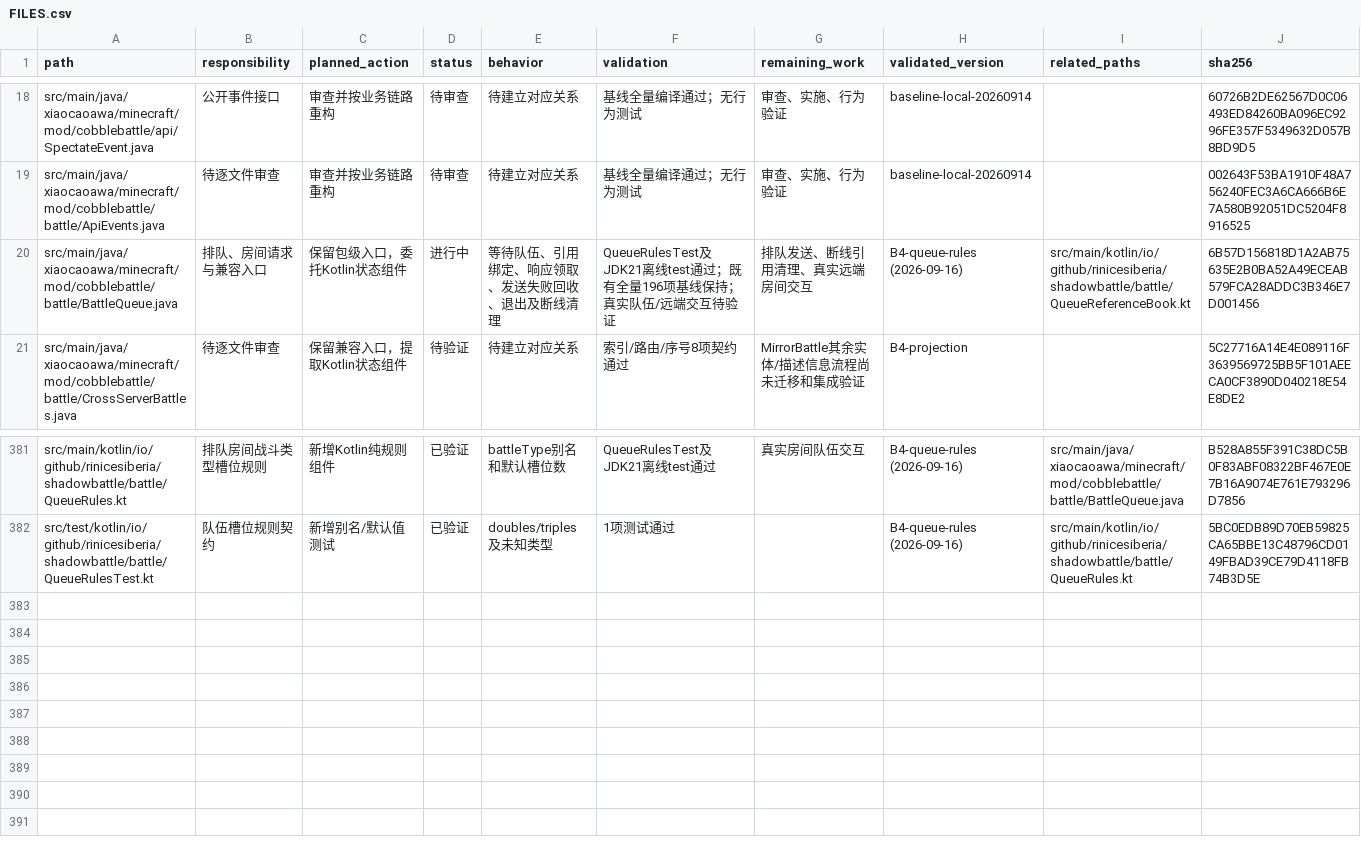
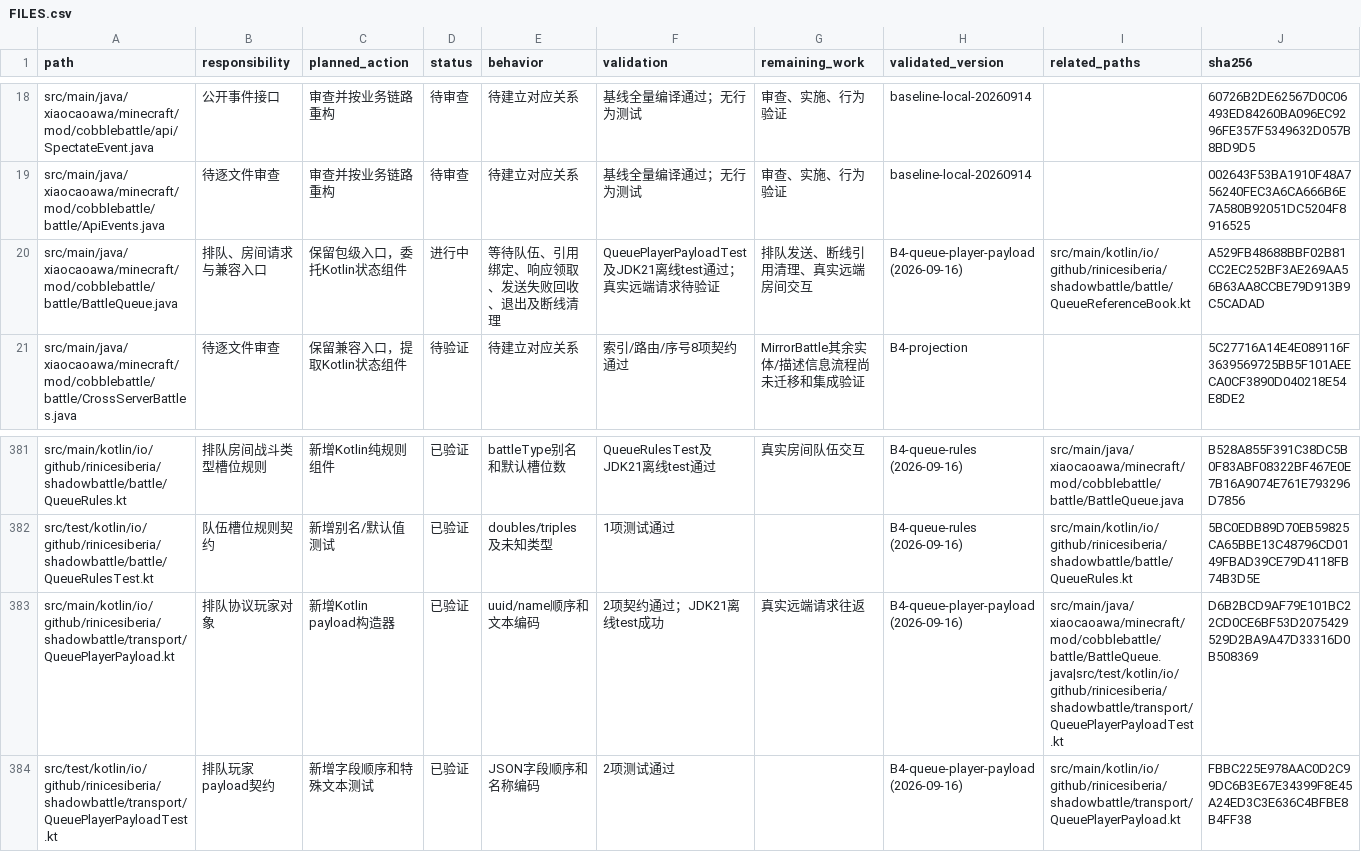
Before and after one commit to RiniceSiberia/cobblemon-shadow-battle, a CSV file: docs/refactor/FILES.csv, drawn as a sheet; only a part is shown, gaps mark what is left out.

Commit message:
update: improve queue player payload

```diff
--- a/docs/refactor/FILES.csv
+++ b/docs/refactor/FILES.csv
@@ -19,3 +19,3 @@
 "src/main/java/xiaocaoawa/minecraft/mod/cobblebattle/battle/ApiEvents.java","待逐文件审查","审查并按业务链路重构","待审查","待建立对应关系","基线全量编译通过；无行为测试","审查、实施、行为验证","baseline-local-20260914","","002643F53BA1910F48A756240FEC3A6CA666B6E7A580B92051DC5204F8916525"
-"src/main/java/xiaocaoawa/minecraft/mod/cobblebattle/battle/BattleQueue.java","排队、房间请求与兼容入口","保留包级入口，委托Kotlin状态组件","进行中","等待队伍、引用绑定、响应领取、发送失败回收、退出及断线清理","QueueRulesTest及JDK21离线test通过；既有全量196项基线保持；真实队伍/远端交互待验证","排队发送、断线引用清理、真实远端房间交互","B4-queue-rules (2026-09-16)","src/main/kotlin/io/github/rinicesiberia/shadowbattle/battle/QueueReferenceBook.kt","6B57D156818D1A2AB75635E2B0BA52A49ECEAB579FCA28ADDC3B346E7D001456"
+"src/main/java/xiaocaoawa/minecraft/mod/cobblebattle/battle/BattleQueue.java","排队、房间请求与兼容入口","保留包级入口，委托Kotlin状态组件","进行中","等待队伍、引用绑定、响应领取、发送失败回收、退出及断线清理","QueuePlayerPayloadTest及JDK21离线test通过；真实远端请求待验证","排队发送、断线引用清理、真实远端房间交互","B4-queue-player-payload (2026-09-16)","src/main/kotlin/io/github/rinicesiberia/shadowbattle/battle/QueueReferenceBook.kt","A529FB48688BBF02B81CC2EC252BF3AE269AA56B63AA8CCBE79D913B9C5CADAD"
 "src/main/java/xiaocaoawa/minecraft/mod/cobblebattle/battle/CrossServerBattles.java","待逐文件审查","保留兼容入口，提取Kotlin状态组件","待验证","待建立对应关系","索引/路由/序号8项契约通过","MirrorBattle其余实体/描述信息流程尚未迁移和集成验证","B4-projection","","5C27716A14E4E089116F3639569725BB5F101AEECA0CF3890D040218E54E8DE2"
@@ -382 +382,3 @@
 "src/test/kotlin/io/github/rinicesiberia/shadowbattle/battle/QueueRulesTest.kt","队伍槽位规则契约","新增别名/默认值测试","已验证","doubles/triples及未知类型","1项测试通过","","B4-queue-rules (2026-09-16)","src/main/kotlin/io/github/rinicesiberia/shadowbattle/battle/QueueRules.kt","5BC0EDB89D70EB59825CA65BBE13C48796CD0149FBAD39CE79D4118FB74B3D5E"
+"src/main/kotlin/io/github/rinicesiberia/shadowbattle/transport/QueuePlayerPayload.kt","排队协议玩家对象","新增Kotlin payload构造器","已验证","uuid/name顺序和文本编码","2项契约通过；JDK21离线test成功","真实远端请求往返","B4-queue-player-payload (2026-09-16)","src/main/java/xiaocaoawa/minecraft/mod/cobblebattle/battle/BattleQueue.java|src/test/kotlin/io/github/rinicesiberia/shadowbattle/transport/QueuePlayerPayloadTest.kt","D6B2BCD9AF79E101BC22CD0CE6BF53D2075429529D2BA9A47D33316D0B508369"
+"src/test/kotlin/io/github/rinicesiberia/shadowbattle/transport/QueuePlayerPayloadTest.kt","排队玩家payload契约","新增字段顺序和特殊文本测试","已验证","JSON字段顺序和名称编码","2项测试通过","","B4-queue-player-payload (2026-09-16)","src/main/kotlin/io/github/rinicesiberia/shadowbattle/transport/QueuePlayerPayload.kt","FBBC225E978AAC0D2C99DC6B3E67E34399F8E45A24ED3C3E636C4BFBE8B4FF38"
```
Also changed, not shown: 6 other files.
